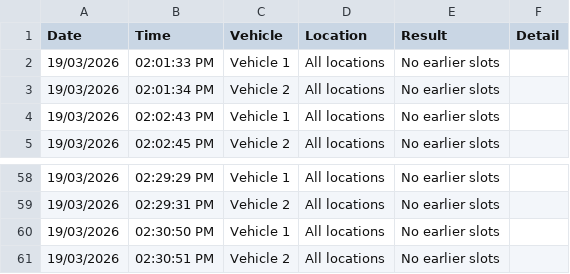
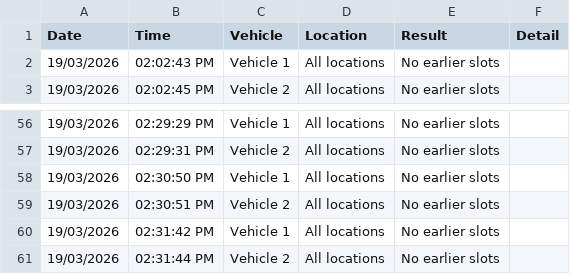
Before and after one commit to latifahaidari172/Qld-vehicle-inspection-monitor, a CSV file: wovi_results.csv, drawn as a sheet; only a part is shown, gaps mark what is left out.

Commit message:
results [skip ci]

```diff
--- a/wovi_results.csv
+++ b/wovi_results.csv
@@ -1,4 +1,2 @@
 Date,Time,Vehicle,Location,Result,Detail
-19/03/2026,02:01:33 PM,Vehicle 1,All locations,No earlier slots,
-19/03/2026,02:01:34 PM,Vehicle 2,All locations,No earlier slots,
 19/03/2026,02:02:43 PM,Vehicle 1,All locations,No earlier slots,
@@ -61 +59,3 @@ Date,Time,Vehicle,Location,Result,Detail
 19/03/2026,02:30:51 PM,Vehicle 2,All locations,No earlier slots,
+19/03/2026,02:31:42 PM,Vehicle 1,All locations,No earlier slots,
+19/03/2026,02:31:44 PM,Vehicle 2,All locations,No earlier slots,
```
